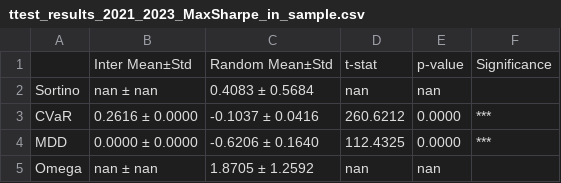
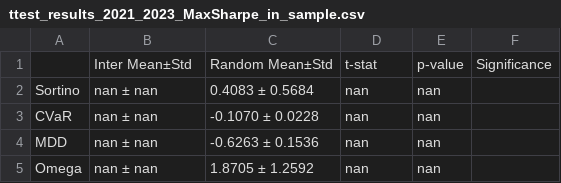
Before and after one commit to susungpark/SW-Capstone-Design, a CSV file: code/results/ttest_results_2021_2023_MaxSharpe_in_sample.csv, drawn as a sheet.

Commit message:
new results : 2022~2024

```diff
--- a/code/results/ttest_results_2021_2023_MaxSharpe_in_sample.csv
+++ b/code/results/ttest_results_2021_2023_MaxSharpe_in_sample.csv
@@ -2,4 +2,4 @@
 Sortino,nan ± nan,0.4083 ± 0.5684,nan,nan,
-CVaR,0.2616 ± 0.0000,-0.1037 ± 0.0416,260.6212,0.0000,***
-MDD,0.0000 ± 0.0000,-0.6206 ± 0.1640,112.4325,0.0000,***
+CVaR,nan ± nan,-0.1070 ± 0.0228,nan,nan,
+MDD,nan ± nan,-0.6263 ± 0.1536,nan,nan,
 Omega,nan ± nan,1.8705 ± 1.2592,nan,nan,
```
Also changed, not shown: code/results/ttest_results_2021_2023_MinVar_in_sample.csv, 6 other files.
